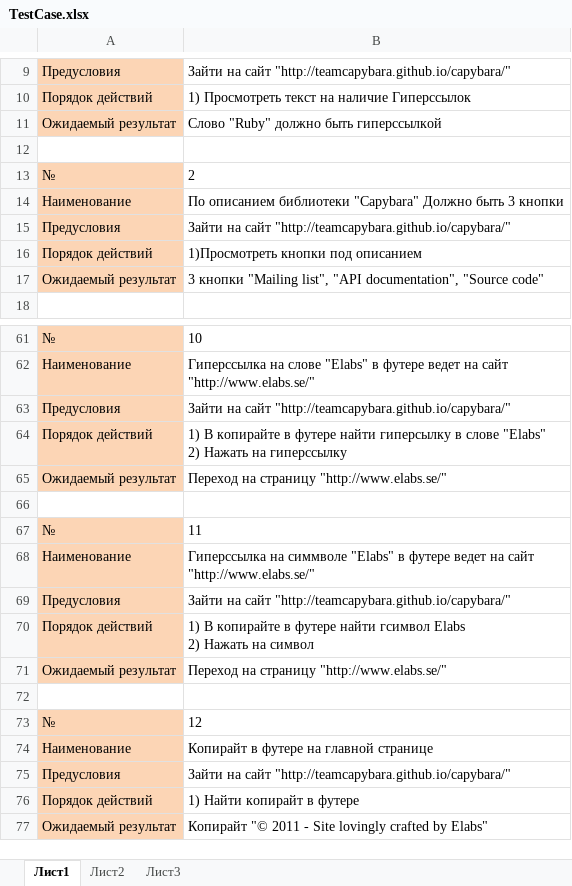
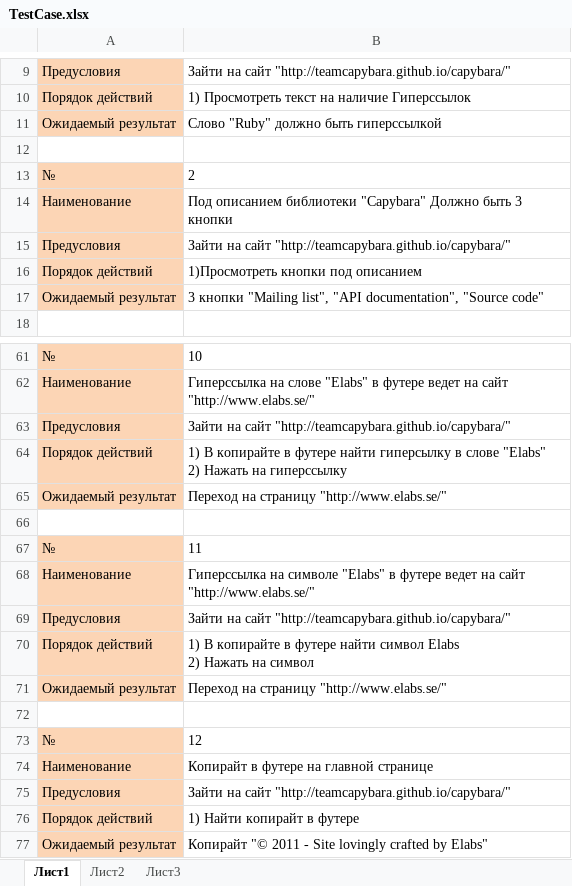
Before and after one commit to SirVsevolod/TestExercise-for-IDWELL, an Excel workbook: TestCase.xlsx, sheet Лист1, drawn as a sheet; only a part is shown, gaps mark what is left out; values as stored, in another font and other column widths than the file's, no borders; ↵ is a line break in a cell; the diff names each change by its address in the sheet, - before the commit and + after, or states it on an @@ line.

Commit message:
Add files via upload
Update TestCase

```diff
--- a/TestCase.xlsx (sheet Лист1)
+++ b/TestCase.xlsx (sheet Лист1)
-B14: По описанием библиотеки…
+B14: Под описанием библиотеки…
-B68: Гиперссылка на симмволе "Elabs" в…
+B68: Гиперссылка на символе "Elabs" в…
-B70: …футере найти гсимвол Elabs ↵ 2)…
+B70: …футере найти символ Elabs ↵ 2)…
```
